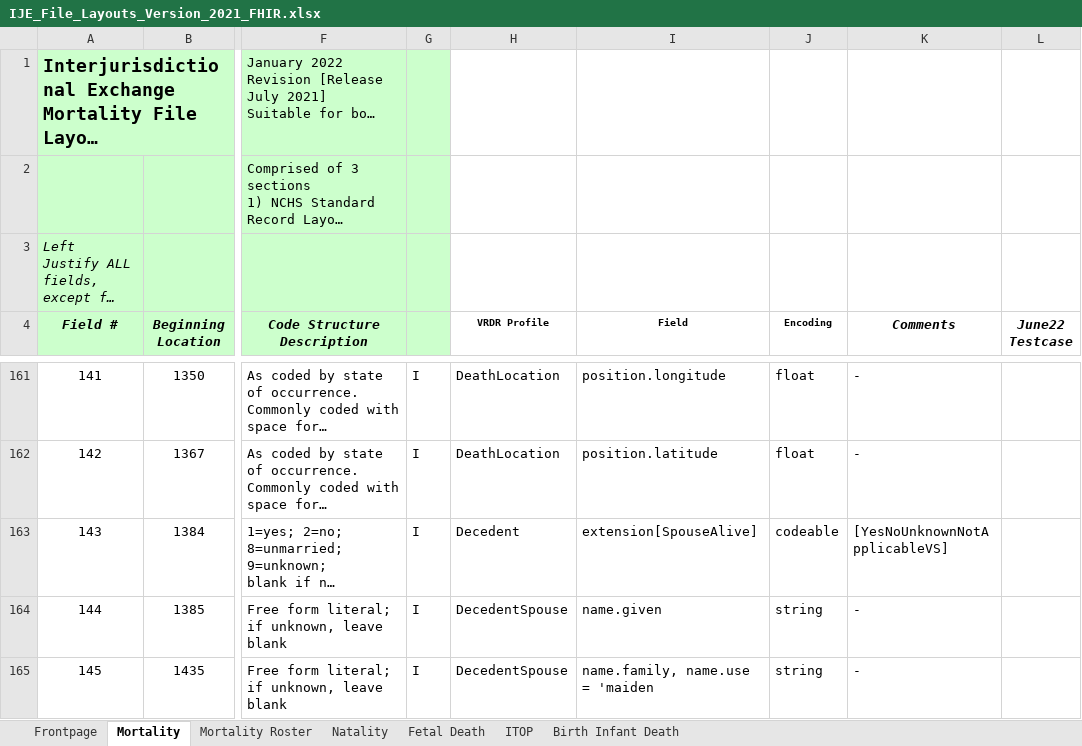
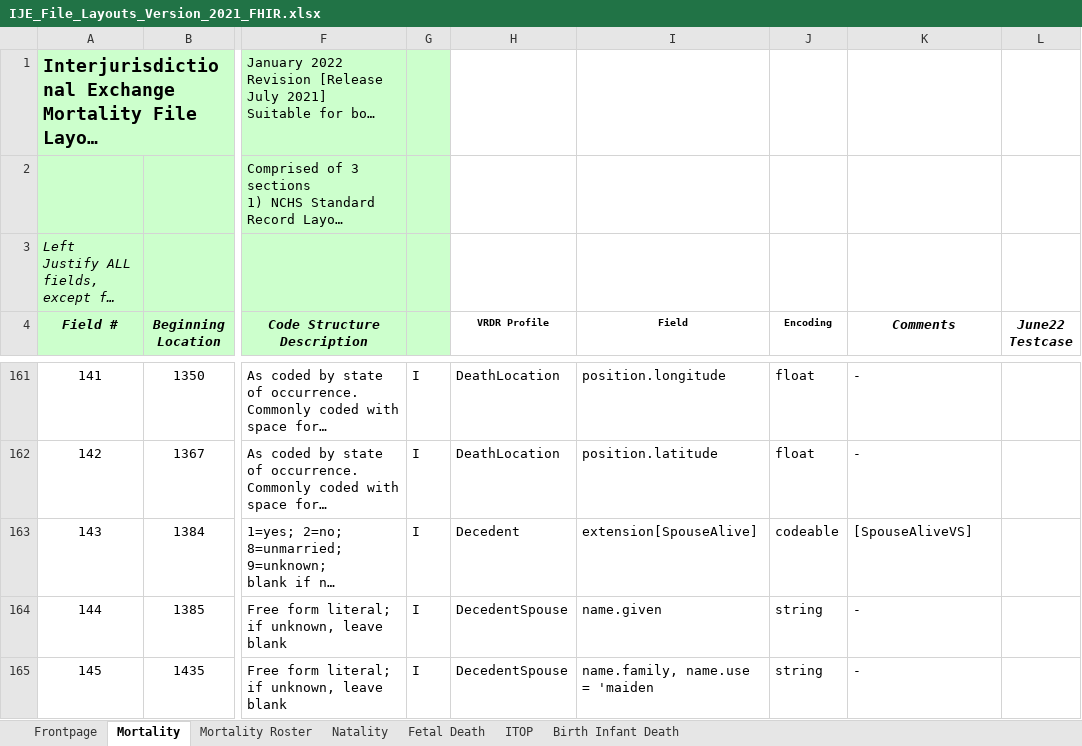
Before and after one commit to HL7/vrdr, an Excel workbook: input/images/IJE_File_Layouts_Version_2021_FHIR.xlsx, sheet Mortality, drawn as a sheet; only a part is shown, gaps mark what is left out; long unchanged cells end in …; values as stored, in another font and other column widths than the file's, no borders; the diff names each change by its address in the sheet, - before the commit and + after, or states it on an @@ line.

```diff
--- a/input/images/IJE_File_Layouts_Version_2021_FHIR.xlsx (sheet Mortality)
+++ b/input/images/IJE_File_Layouts_Version_2021_FHIR.xlsx (sheet Mortality)
-K163 (Comments): [YesNoUnknownNotApplicableVS]
+K163 (Comments): [SpouseAliveVS]
```
Also changed, not shown: 2 other files.
